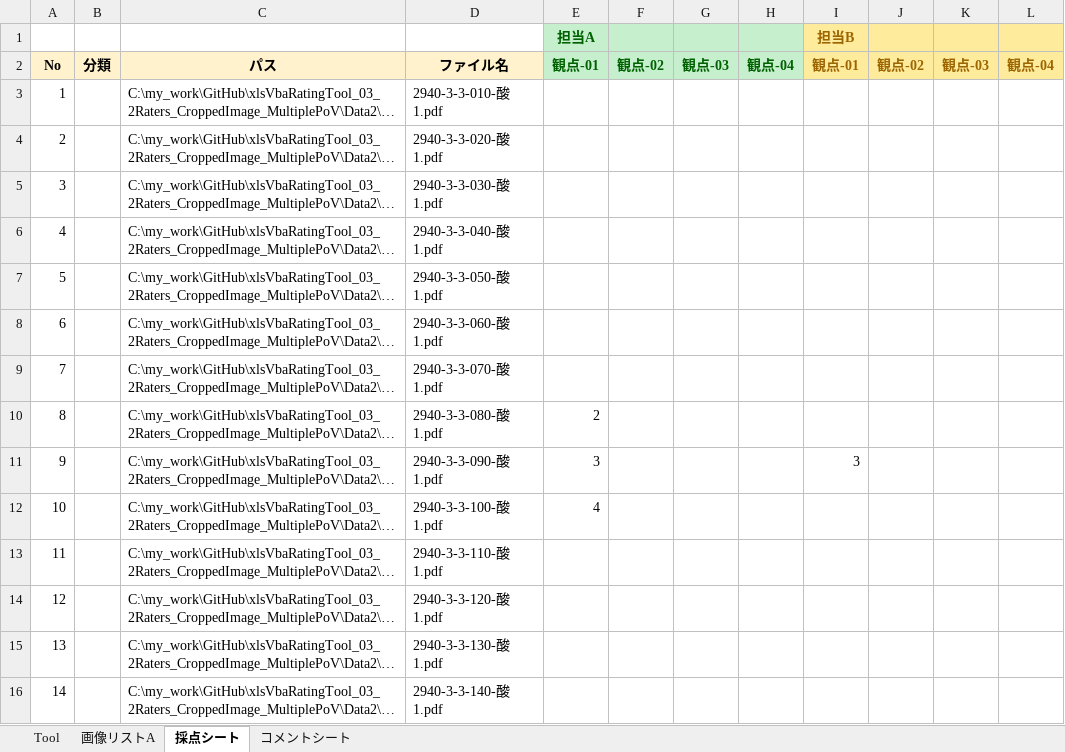
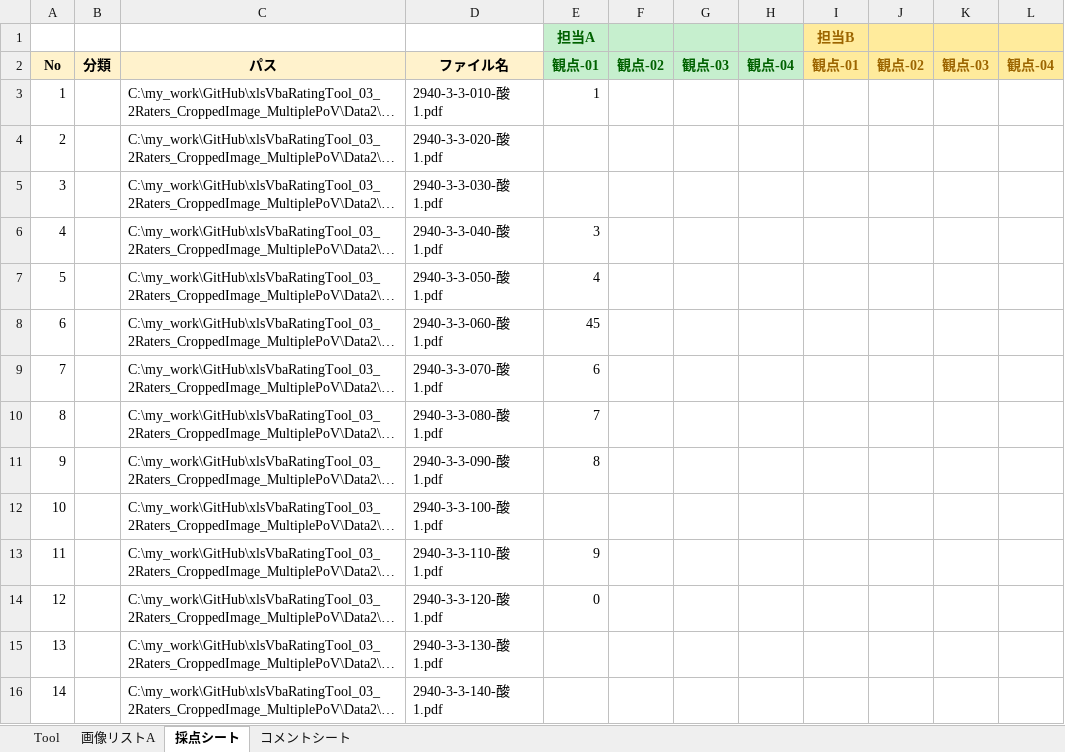
Before and after one commit to okagen/xlsVbaRatingTool_03_2Raters_CroppedImage_MultiplePoV, an Excel workbook: RatingTool.xlsm, sheet 採点シート, drawn as a sheet; only a part is shown; long unchanged cells end in …; values as stored, in another font and other column widths than the file's, no borders; charts and pictures not drawn; the diff names each change by its address in the sheet, - before the commit and + after, or states it on an @@ line.

Commit message:
Commit.

```diff
--- a/RatingTool.xlsm (sheet 採点シート)
+++ b/RatingTool.xlsm (sheet 採点シート)
-E3 (担当A): (empty)
+E3 (担当A): 1
-E6 (担当A): (empty)
+E6 (担当A): 3
-E7 (担当A): (empty)
+E7 (担当A): 4
-E8 (担当A): (empty)
+E8 (担当A): 45
-E9 (担当A): (empty)
+E9 (担当A): 6
-E10 (担当A): 2
+E10 (担当A): 7
-E11 (担当A): 3
+E11 (担当A): 8
-I11 (担当B): 3
+I11 (担当B): (empty)
-E12 (担当A): 4
+E12 (担当A): (empty)
-E13 (担当A): (empty)
+E13 (担当A): 9
-E14 (担当A): (empty)
+E14 (担当A): 0
```
Also changed, not shown: charts or pictures.
